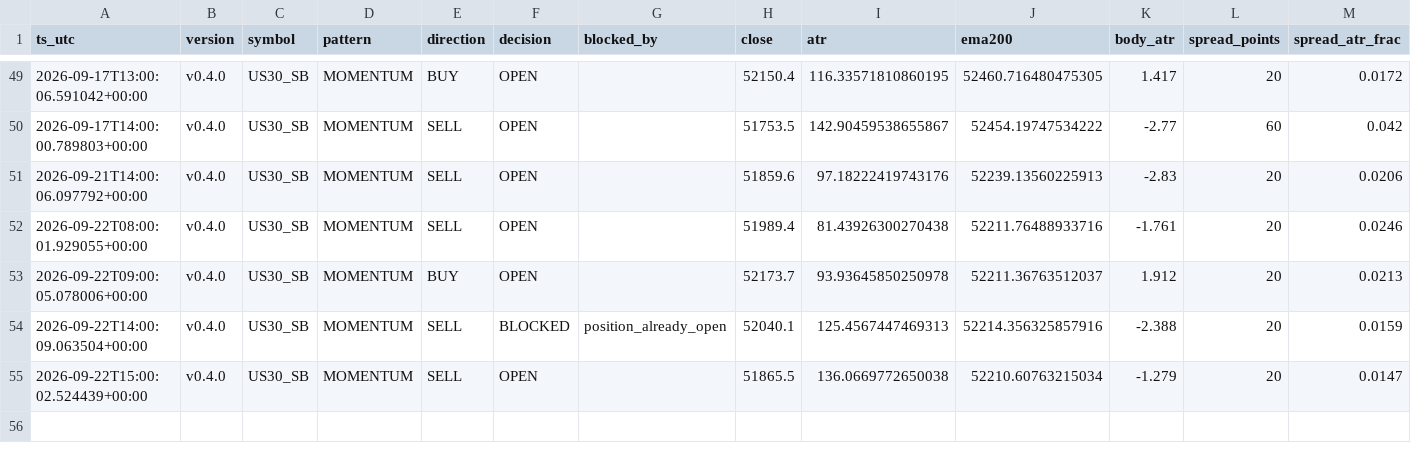
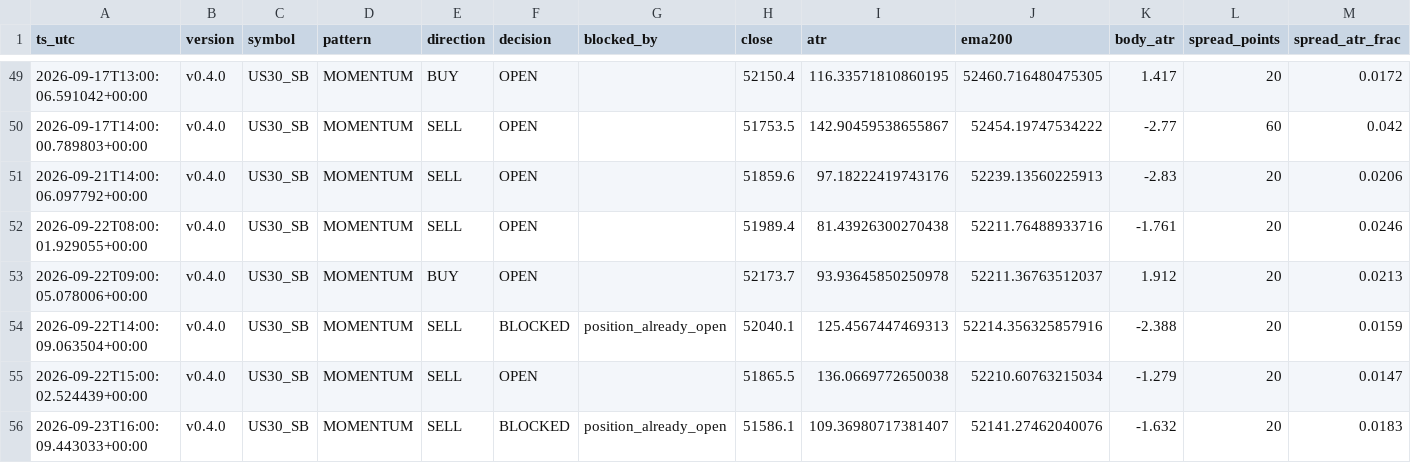
Before and after one commit to jorgenofuentes/tb-logs, a CSV file: signals_US30_SB_v0.4.0.csv, drawn as a sheet; only a part is shown, gaps mark what is left out; rows hold the shown columns only; the diff names each change by its address in the sheet, - before the commit and + after, or states it on an @@ line.

```diff
--- a/signals_US30_SB_v0.4.0.csv
+++ b/signals_US30_SB_v0.4.0.csv
+row 56: 2026-09-23T16:00:09.443033+00:00 | v0.4.0 | US30_SB | MOMENTUM | SELL | BLOCKED | position_already_open | 51586.1 | 109.36980717381407 | 52141.27462040076 | -1.632 | 20 | 0.0183
```
Also changed, not shown: 2 other files.
